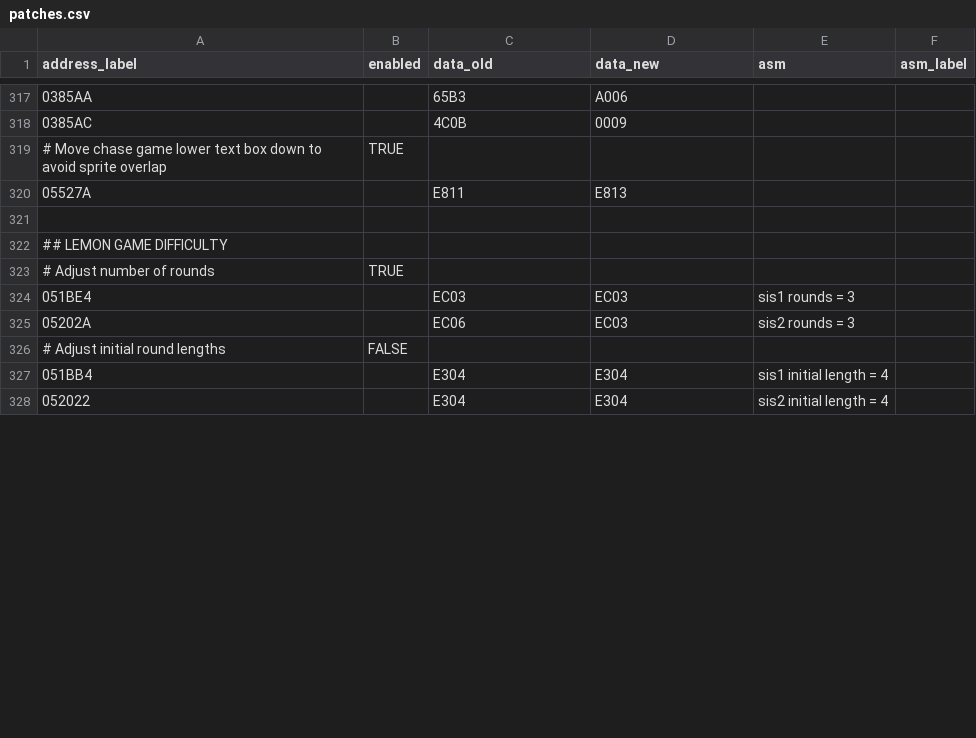
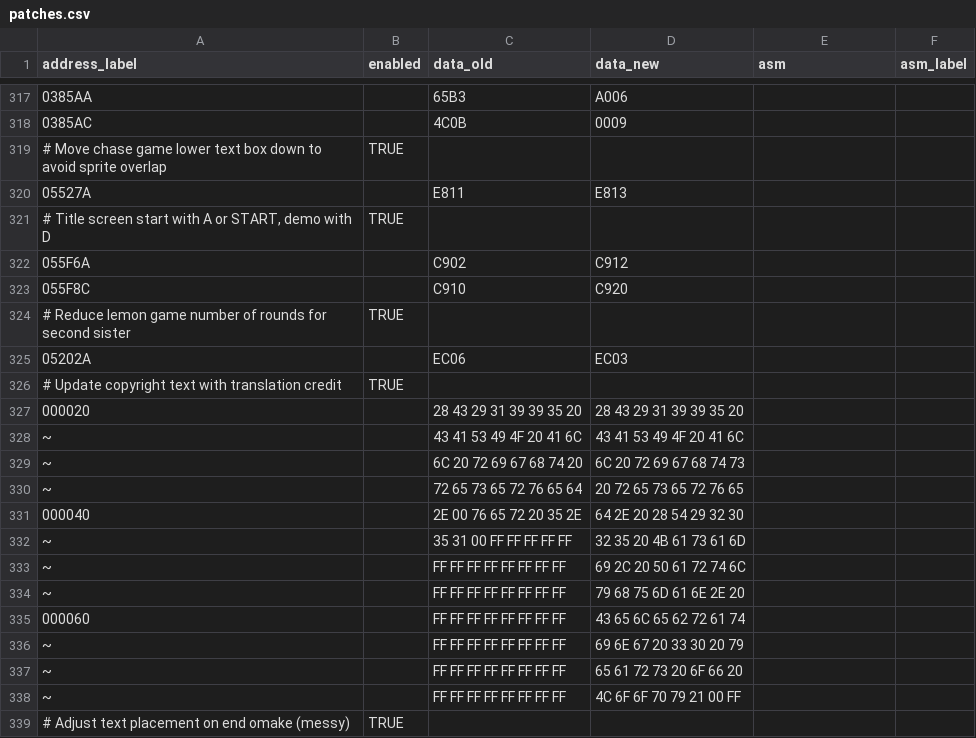
Before and after one commit to partlyhuman/wanwan-t-en, a CSV file: workspace/patches.csv, drawn as a sheet; only a part is shown, gaps mark what is left out; the diff covers the shown part only.

Commit message:
Uses updated romintegrity, adds latest patches

```diff
--- a/workspace/patches.csv
+++ b/workspace/patches.csv
@@ -330,9 +330,20 @@ address_label,enabled,data_old,data_new,asm,asm_label,
 05527A,,E811,E813,,,
-,,,,,,
-## LEMON GAME DIFFICULTY,,,,,,
-# Adjust number of rounds,TRUE,,,,,
-051BE4,,EC03,EC03,sis1 rounds = 3,,
-05202A,,EC06,EC03,sis2 rounds = 3,,
-# Adjust initial round lengths,FALSE,,,,,
-051BB4,,E304,E304,sis1 initial length = 4,,
-052022,,E304,E304,sis2 initial length = 4,,
+"# Title screen start with A or START, demo with D",TRUE,,,,,
+055F6A,,C902,C912,,,
+055F8C,,C910,C920,,,
+# Reduce lemon game number of rounds for second sister,TRUE,,,,,
+05202A,,EC06,EC03,,,
+# Update copyright text with translation credit,TRUE,,,,,
+000020,,28 43 29 31 39 39 35 20,28 43 29 31 39 39 35 20,,,
+~,,43 41 53 49 4F 20 41 6C,43 41 53 49 4F 20 41 6C,,,
+~,,6C 20 72 69 67 68 74 20,6C 20 72 69 67 68 74 73,,,
+~,,72 65 73 65 72 76 65 64,20 72 65 73 65 72 76 65,,,
+000040,,2E 00 76 65 72 20 35 2E,64 2E 20 28 54 29 32 30,,,
+~,,35 31 00 FF FF FF FF FF,32 35 20 4B 61 73 61 6D,,,
+~,,FF FF FF FF FF FF FF FF,69 2C 20 50 61 72 74 6C,,,
+~,,FF FF FF FF FF FF FF FF,79 68 75 6D 61 6E 2E 20,,,
+000060,,FF FF FF FF FF FF FF FF,43 65 6C 65 62 72 61 74,,,
+~,,FF FF FF FF FF FF FF FF,69 6E 67 20 33 30 20 79,,,
+~,,FF FF FF FF FF FF FF FF,65 61 72 73 20 6F 66 20,,,
+~,,FF FF FF FF FF FF FF FF,4C 6F 6F 70 79 21 00 FF,,,
+# Adjust text placement on end omake (messy),TRUE,,,,,
```
Also changed, not shown: 10 added rows, 4 removed rows and 2 edited cells elsewhere in this file, workspace/strings_tl_en_ph.csv, 2 other files.
